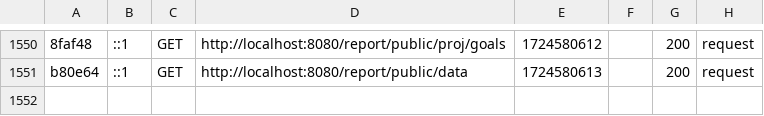
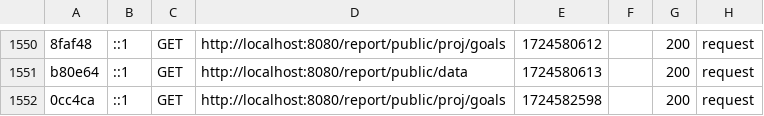
Before and after one commit to hagw23bth/BTH-MVC, a CSV file: var/cache/dev/profiler/index.csv, drawn as a sheet; only a part is shown, gaps mark what is left out; the diff names each change by its address in the sheet, - before the commit and + after, or states it on an @@ line.

```diff
--- a/var/cache/dev/profiler/index.csv
+++ b/var/cache/dev/profiler/index.csv
+row 1552: 0cc4ca | ::1 | GET | http://localhost:8080/report/public/proj/goals | 1724582598 |  | 200 | request
```
Also changed, not shown: 3 other files.
